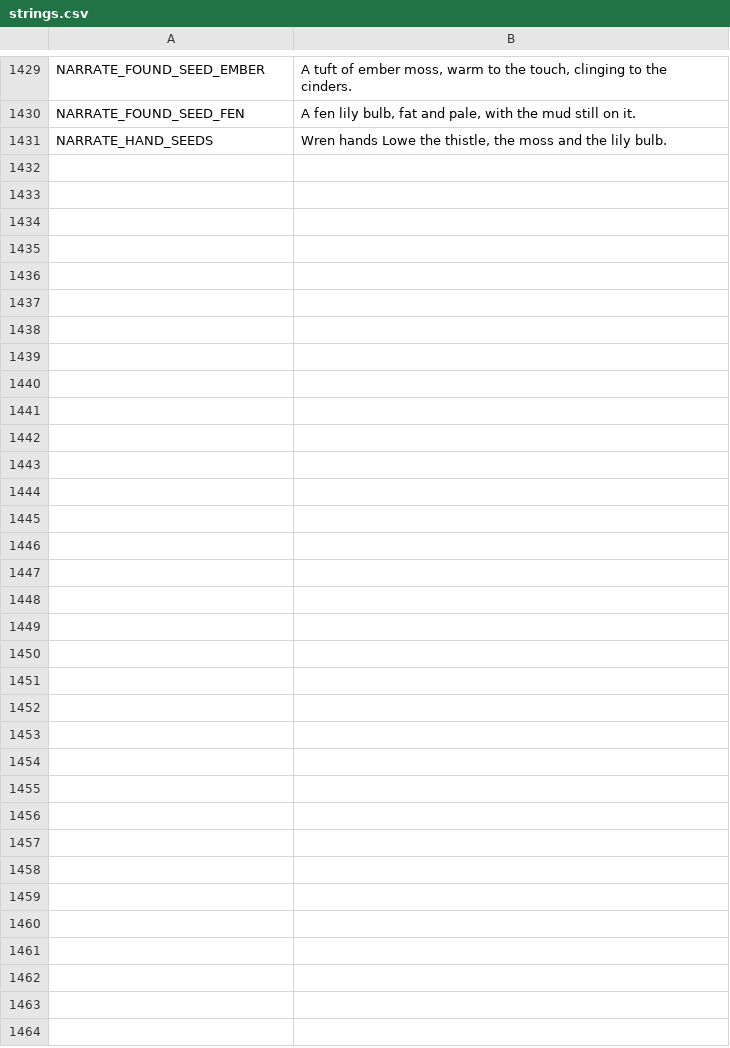
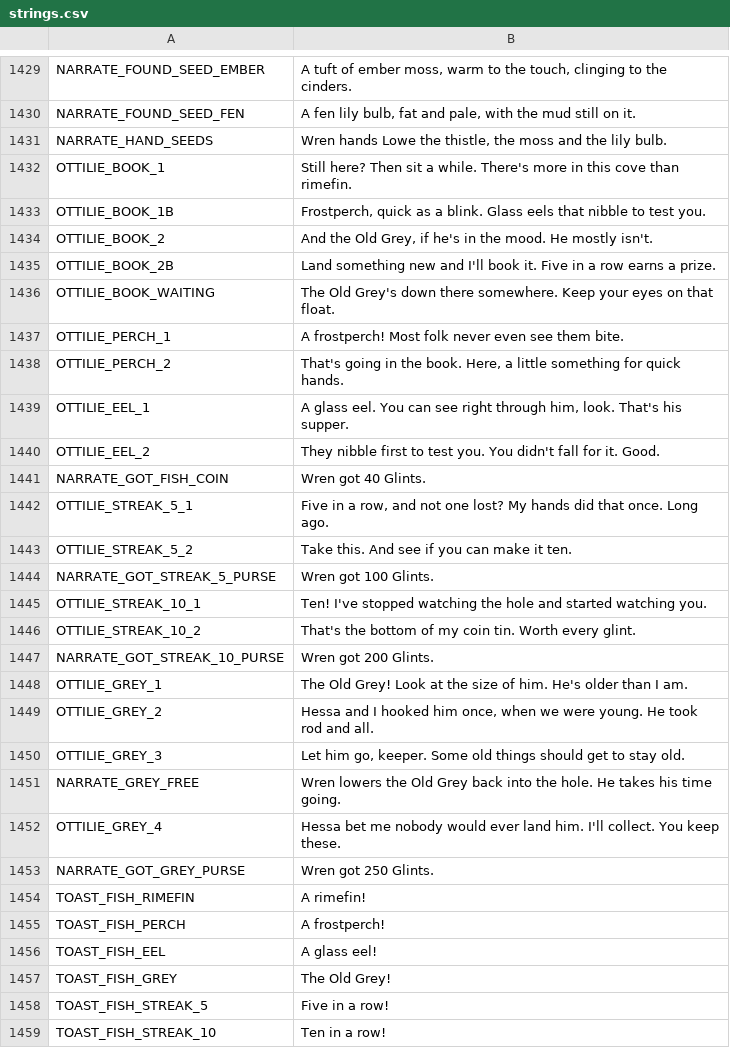
Before and after one commit to ashciraulo/Leviathan, a CSV file: locale/strings.csv, drawn as a sheet; only a part is shown, gaps mark what is left out.

```diff
--- a/locale/strings.csv
+++ b/locale/strings.csv
@@ -1431 +1431,29 @@ NARRATE_FOUND_SEED_FEN,"A fen lily bulb, fat and pale, with the mud still on it.
 NARRATE_HAND_SEEDS,"Wren hands Lowe the thistle, the moss and the lily bulb."
+OTTILIE_BOOK_1,"Still here? Then sit a while. There's more in this cove than rimefin."
+OTTILIE_BOOK_1B,"Frostperch, quick as a blink. Glass eels that nibble to test you."
+OTTILIE_BOOK_2,"And the Old Grey, if he's in the mood. He mostly isn't."
+OTTILIE_BOOK_2B,"Land something new and I'll book it. Five in a row earns a prize."
+OTTILIE_BOOK_WAITING,"The Old Grey's down there somewhere. Keep your eyes on that float."
+OTTILIE_PERCH_1,"A frostperch! Most folk never even see them bite."
+OTTILIE_PERCH_2,"That's going in the book. Here, a little something for quick hands."
+OTTILIE_EEL_1,"A glass eel. You can see right through him, look. That's his supper."
+OTTILIE_EEL_2,"They nibble first to test you. You didn't fall for it. Good."
+NARRATE_GOT_FISH_COIN,Wren got 40 Glints.
+OTTILIE_STREAK_5_1,"Five in a row, and not one lost? My hands did that once. Long ago."
+OTTILIE_STREAK_5_2,"Take this. And see if you can make it ten."
+NARRATE_GOT_STREAK_5_PURSE,Wren got 100 Glints.
+OTTILIE_STREAK_10_1,"Ten! I've stopped watching the hole and started watching you."
+OTTILIE_STREAK_10_2,"That's the bottom of my coin tin. Worth every glint."
+NARRATE_GOT_STREAK_10_PURSE,Wren got 200 Glints.
+OTTILIE_GREY_1,"The Old Grey! Look at the size of him. He's older than I am."
+OTTILIE_GREY_2,"Hessa and I hooked him once, when we were young. He took rod and all."
+OTTILIE_GREY_3,"Let him go, keeper. Some old things should get to stay old."
+NARRATE_GREY_FREE,Wren lowers the Old Grey back into the hole. He takes his time going.
+OTTILIE_GREY_4,"Hessa bet me nobody would ever land him. I'll collect. You keep these."
+NARRATE_GOT_GREY_PURSE,Wren got 250 Glints.
+TOAST_FISH_RIMEFIN,A rimefin!
+TOAST_FISH_PERCH,A frostperch!
+TOAST_FISH_EEL,A glass eel!
+TOAST_FISH_GREY,The Old Grey!
+TOAST_FISH_STREAK_5,Five in a row!
+TOAST_FISH_STREAK_10,Ten in a row!
```
Also changed, not shown: 5 other files.
